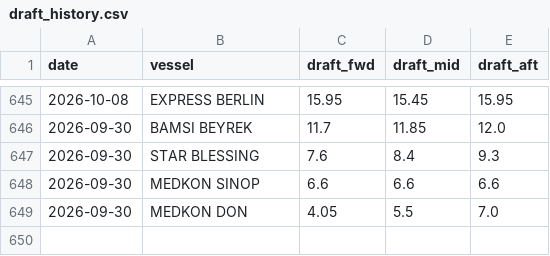
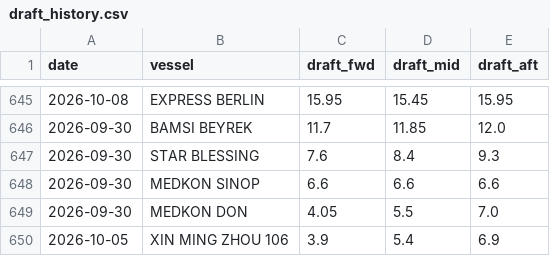
Before and after one commit to LeahLiuL/Claw-Report, a CSV file: rob_data/draft_history.csv, drawn as a sheet; only a part is shown, gaps mark what is left out; the diff names each change by its address in the sheet, - before the commit and + after, or states it on an @@ line.

```diff
--- a/rob_data/draft_history.csv
+++ b/rob_data/draft_history.csv
+row 650: 2026-10-05 | XIN MING ZHOU 106 | 3.9 | 5.4 | 6.9
```
Also changed, not shown: rob_data/rob_history.csv, 3 other files.
